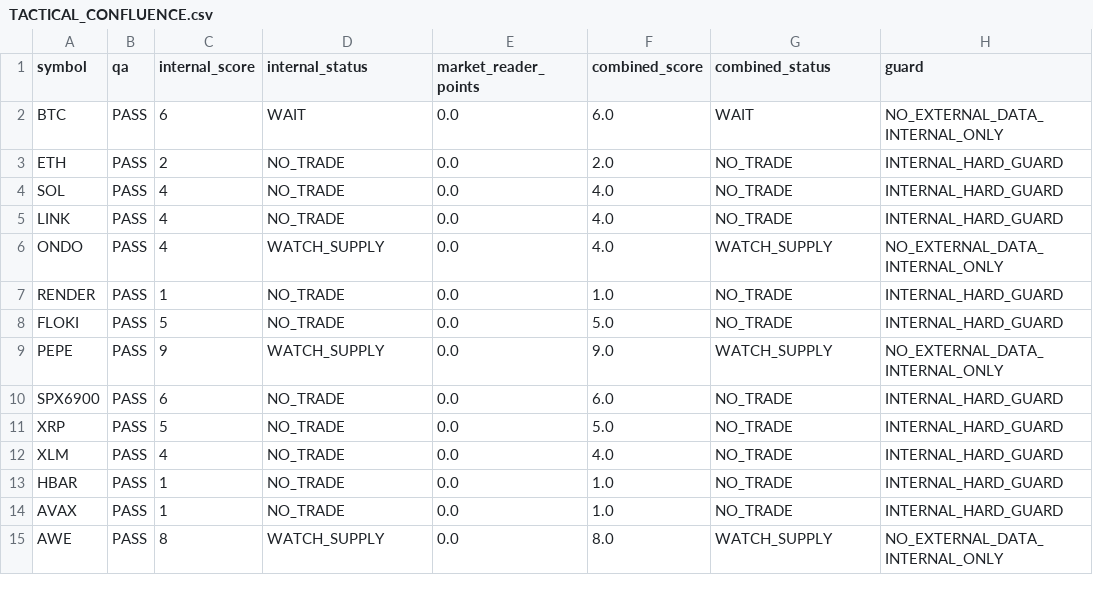
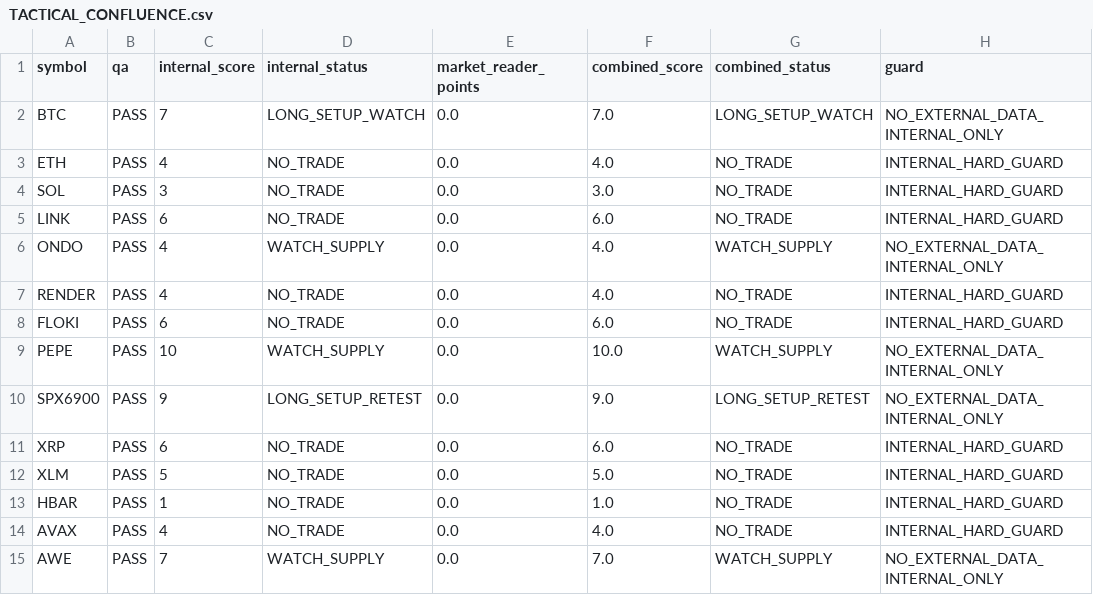
Before and after one commit to PawelKaminski12/TEST-LAB-V8, a CSV file: market_reader/TACTICAL_CONFLUENCE.csv, drawn as a sheet.

```diff
--- a/market_reader/TACTICAL_CONFLUENCE.csv
+++ b/market_reader/TACTICAL_CONFLUENCE.csv
@@ -1,15 +1,15 @@
 symbol,qa,internal_score,internal_status,market_reader_points,combined_score,combined_status,guard
-BTC,PASS,6,WAIT,0.0,6.0,WAIT,NO_EXTERNAL_DATA_INTERNAL_ONLY
-ETH,PASS,2,NO_TRADE,0.0,2.0,NO_TRADE,INTERNAL_HARD_GUARD
-SOL,PASS,4,NO_TRADE,0.0,4.0,NO_TRADE,INTERNAL_HARD_GUARD
-LINK,PASS,4,NO_TRADE,0.0,4.0,NO_TRADE,INTERNAL_HARD_GUARD
+BTC,PASS,7,LONG_SETUP_WATCH,0.0,7.0,LONG_SETUP_WATCH,NO_EXTERNAL_DATA_INTERNAL_ONLY
+ETH,PASS,4,NO_TRADE,0.0,4.0,NO_TRADE,INTERNAL_HARD_GUARD
+SOL,PASS,3,NO_TRADE,0.0,3.0,NO_TRADE,INTERNAL_HARD_GUARD
+LINK,PASS,6,NO_TRADE,0.0,6.0,NO_TRADE,INTERNAL_HARD_GUARD
 ONDO,PASS,4,WATCH_SUPPLY,0.0,4.0,WATCH_SUPPLY,NO_EXTERNAL_DATA_INTERNAL_ONLY
-RENDER,PASS,1,NO_TRADE,0.0,1.0,NO_TRADE,INTERNAL_HARD_GUARD
-FLOKI,PASS,5,NO_TRADE,0.0,5.0,NO_TRADE,INTERNAL_HARD_GUARD
-PEPE,PASS,9,WATCH_SUPPLY,0.0,9.0,WATCH_SUPPLY,NO_EXTERNAL_DATA_INTERNAL_ONLY
-SPX6900,PASS,6,NO_TRADE,0.0,6.0,NO_TRADE,INTERNAL_HARD_GUARD
-XRP,PASS,5,NO_TRADE,0.0,5.0,NO_TRADE,INTERNAL_HARD_GUARD
-XLM,PASS,4,NO_TRADE,0.0,4.0,NO_TRADE,INTERNAL_HARD_GUARD
+RENDER,PASS,4,NO_TRADE,0.0,4.0,NO_TRADE,INTERNAL_HARD_GUARD
+FLOKI,PASS,6,NO_TRADE,0.0,6.0,NO_TRADE,INTERNAL_HARD_GUARD
+PEPE,PASS,10,WATCH_SUPPLY,0.0,10.0,WATCH_SUPPLY,NO_EXTERNAL_DATA_INTERNAL_ONLY
+SPX6900,PASS,9,LONG_SETUP_RETEST,0.0,9.0,LONG_SETUP_RETEST,NO_EXTERNAL_DATA_INTERNAL_ONLY
+XRP,PASS,6,NO_TRADE,0.0,6.0,NO_TRADE,INTERNAL_HARD_GUARD
+XLM,PASS,5,NO_TRADE,0.0,5.0,NO_TRADE,INTERNAL_HARD_GUARD
 HBAR,PASS,1,NO_TRADE,0.0,1.0,NO_TRADE,INTERNAL_HARD_GUARD
-AVAX,PASS,1,NO_TRADE,0.0,1.0,NO_TRADE,INTERNAL_HARD_GUARD
-AWE,PASS,8,WATCH_SUPPLY,0.0,8.0,WATCH_SUPPLY,NO_EXTERNAL_DATA_INTERNAL_ONLY
+AVAX,PASS,4,NO_TRADE,0.0,4.0,NO_TRADE,INTERNAL_HARD_GUARD
+AWE,PASS,7,WATCH_SUPPLY,0.0,7.0,WATCH_SUPPLY,NO_EXTERNAL_DATA_INTERNAL_ONLY
```
Also changed, not shown: 1 other file.
